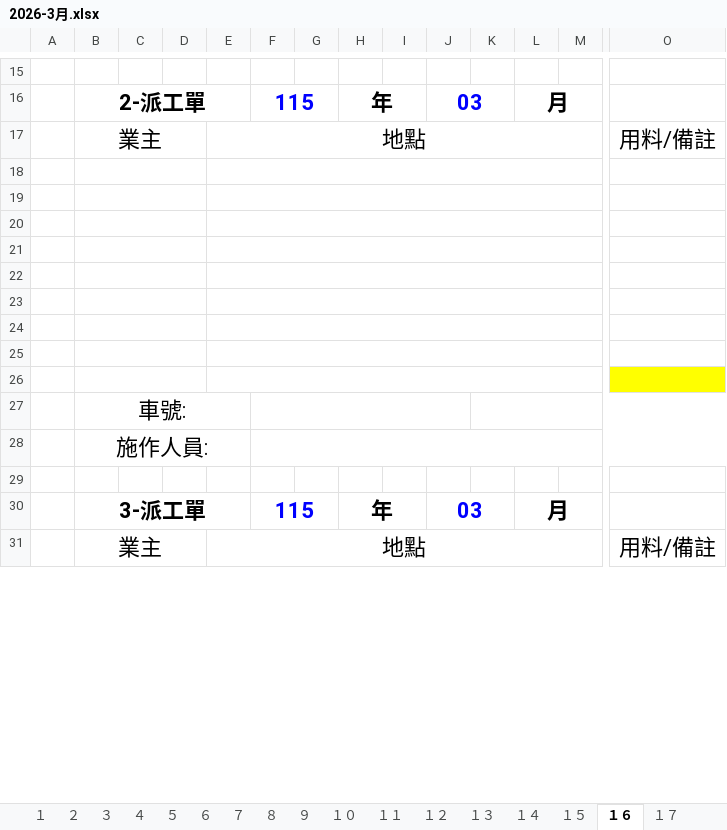
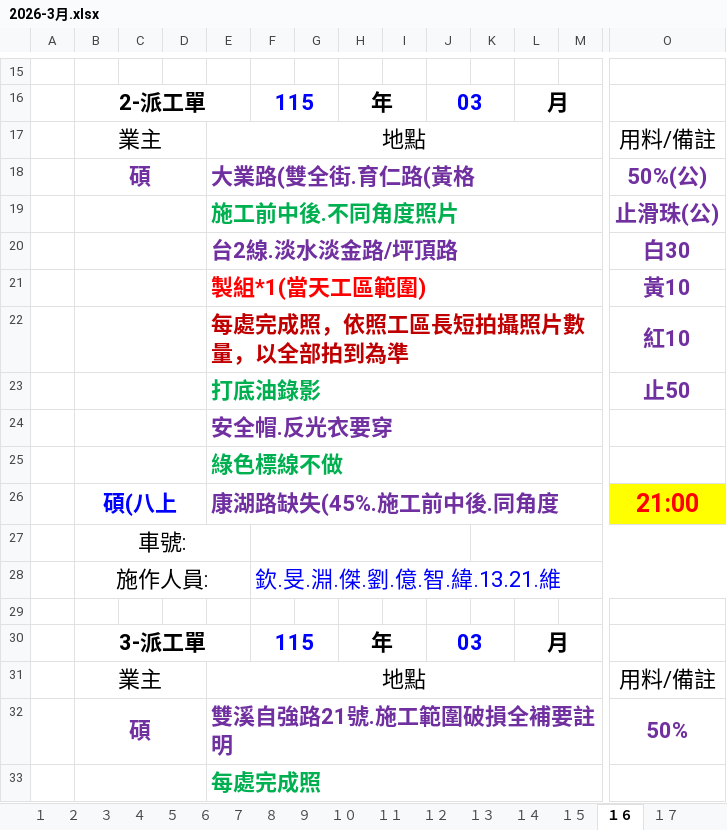
Before and after one commit to kamiyu1031/WVC-plan, an Excel workbook: ref-data/2026-3月派工/2026-3月.xlsx, sheet １６, drawn as a sheet; only a part is shown, gaps mark what is left out; values as stored, in another font and other column widths than the file's, no borders; rows hold the shown columns only; the diff covers the shown part only; the diff names each change by its address in the sheet, - before the commit and + after, or states it on an @@ line.

```diff
--- a/ref-data/2026-3月派工/2026-3月.xlsx (sheet １６)
+++ b/ref-data/2026-3月派工/2026-3月.xlsx (sheet １６)
-row 18: (empty)
+row 18:  | 碩 |  |  | 大業路(雙全街.育仁路(黃格 |  |  |  |  |  |  |  |  | 50%(公)
-row 19: (empty)
+row 19:  |  |  |  | 施工前中後.不同角度照片 |  |  |  |  |  |  |  |  | 止滑珠(公)
-row 20: (empty)
+row 20:  |  |  |  | 台2線.淡水淡金路/坪頂路 |  |  |  |  |  |  |  |  | 白30
-row 21: (empty)
+row 21:  |  |  |  | 製組*1(當天工區範圍) |  |  |  |  |  |  |  |  | 黃10
-row 22: (empty)
+row 22:  |  |  |  | 每處完成照，依照工區長短拍攝照片數量，以全部拍到為準 |  |  |  |  |  |  |  |  | 紅10
-row 23: (empty)
+row 23:  |  |  |  | 打底油錄影 |  |  |  |  |  |  |  |  | 止50
-E24: (empty)
+E24: 安全帽.反光衣要穿
-E25: (empty)
+E25: 綠色標線不做
-row 26: (empty)
+row 26:  | 碩(八上 |  |  | 康湖路缺失(45%.施工前中後.同角度 |  |  |  |  |  |  |  |  | 21:00
-F28: (empty)
+F28: 欽.旻.淵.傑.劉.億.智.緯.13.21.維
+row 32:  | 碩 |  |  | 雙溪自強路21號.施工範圍破損全補要註明 |  |  |  |  |  |  |  |  | 50%
+row 33:  |  |  |  | 每處完成照
```
Also changed, not shown: 4 added rows, 6 removed rows, 2 edited cells and cell formats elsewhere in this sheet, sheet １５, sheet １１, sheet １３, sheet １２, ref-data/2026-3月派工/整理後派工單.xlsx, 10 other files.
